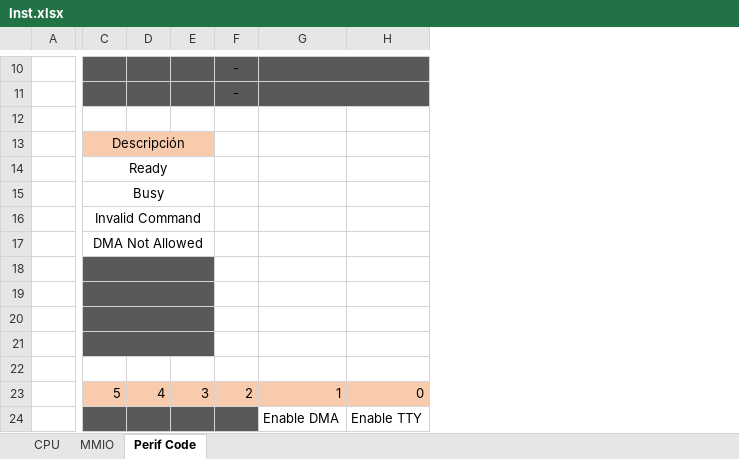
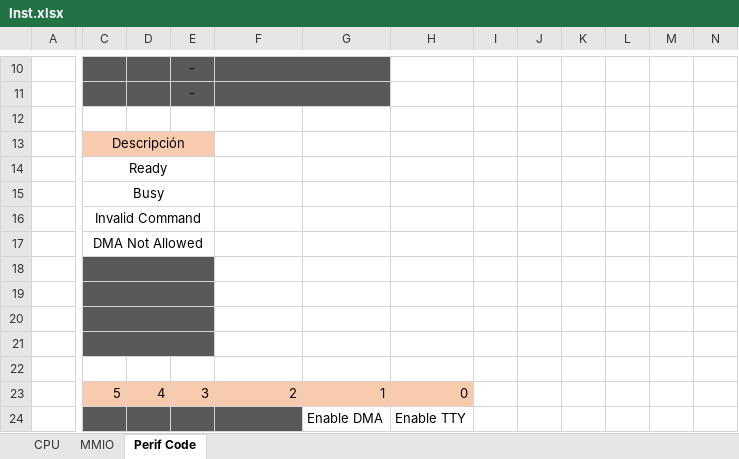
Before and after one commit to Licha-M/Procesador-32-bits, an Excel workbook: Inst.xlsx, sheet Perif Code, drawn as a sheet; only a part is shown, gaps mark what is left out; values as stored, in another font and other column widths than the file's, no borders; removed rows and columns are numbered as before the commit, all else as after; the diff covers the shown part only; the diff names each change by its address in the sheet, - before the commit and + after, or states it on an @@ line.

```diff
--- a/Inst.xlsx (sheet Perif Code)
+++ b/Inst.xlsx (sheet Perif Code)
-column E, row 23: 3
+column G, rows 23-24: 1 | Enable DMA
+column I, empty
+column J, empty
+column K, empty
+column L, empty
+column M, empty
+column N, empty
-G10:H10 merged
+F10:G10 merged
-H10:H11 fill: #595959
+H10:H11 fill: none
-G11:H11 merged
+F11:G11 merged
-C13:E13 merged
+C13:E13 merged
-E13 fill: none
+E13 fill: #F8CBAD
-C14:E14 merged
+C14:E14 merged
-C15:E15 merged
+C15:E15 merged
-C16:E16 merged
+C16:E16 merged
-C17:E17 merged
+C17:E17 merged
-C18:E18 merged
+C18:E18 merged
-E18:E21 fill: none
+E18:E21 fill: #595959
-C19:E19 merged
+C19:E19 merged
-C20:E20 merged
+C20:E20 merged
-C21:E21 merged
+C21:E21 merged
-E23: 2
+E23: 3
-F23: 1
+F23: 2
-F24: Enable DMA
+F24: (empty)
-F24 fill: none
+F24 fill: #595959
```
Also changed, not shown: 3 edited cells, cell formats and merged cells elsewhere in this sheet, sheet MMIO, 28 other files.
